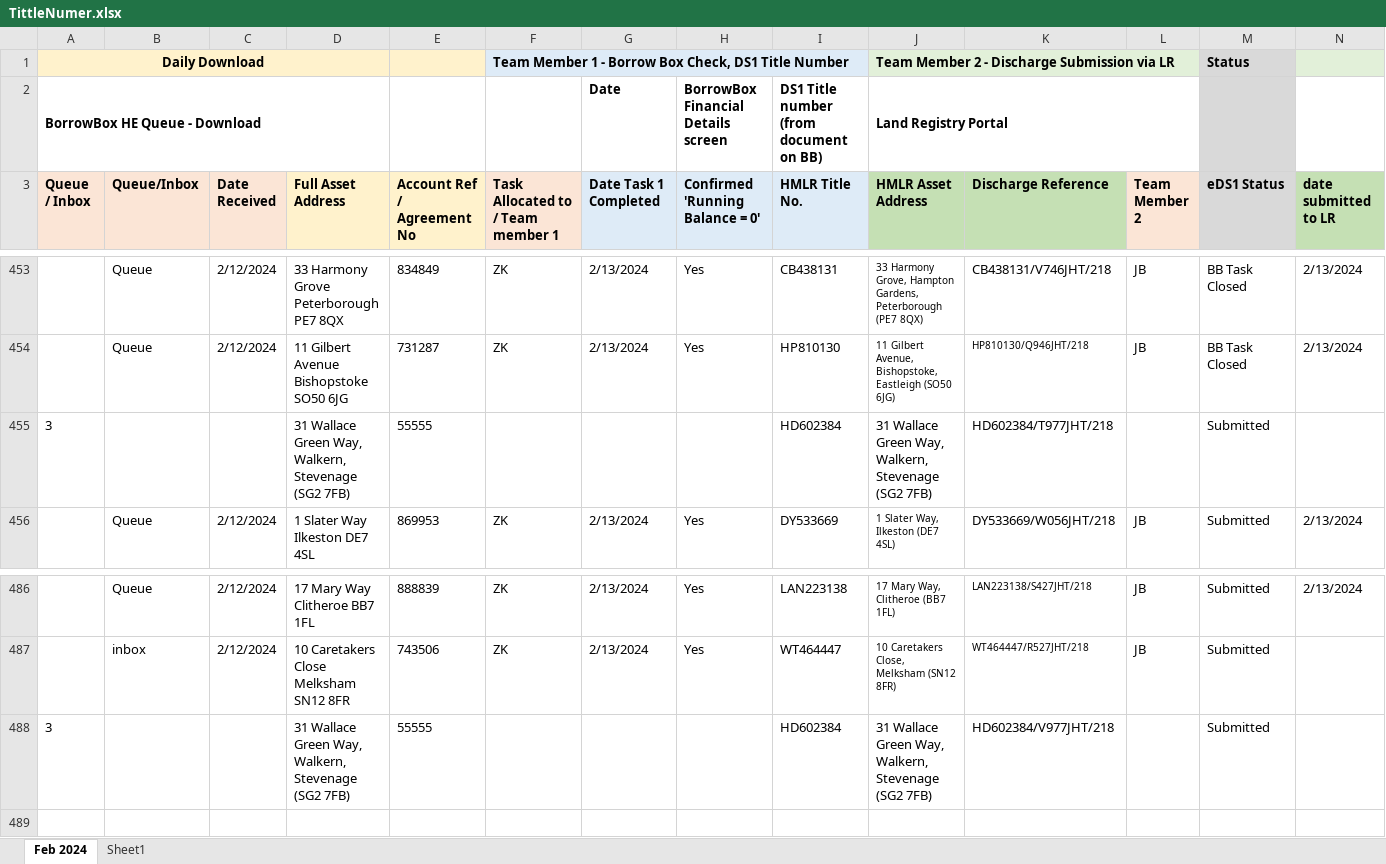
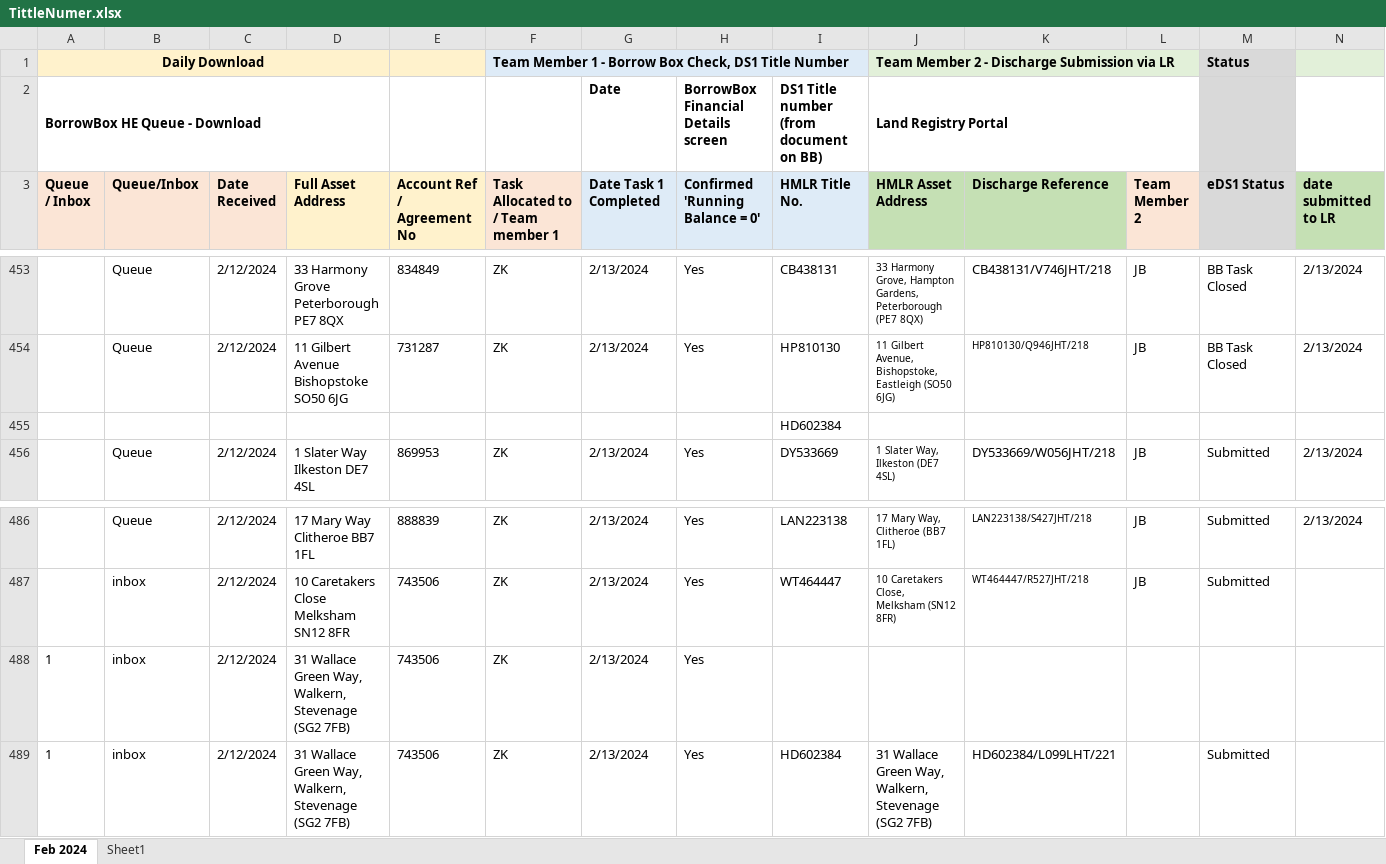
Before and after one commit to lipijain/LandRegistryBulk-Discharge-Automation, an Excel workbook: LandRegistryProject/TestDatas/TittleNumer.xlsx, sheet Feb 2024, drawn as a sheet; only a part is shown, gaps mark what is left out; values as stored, in another font and other column widths than the file's, no borders; charts and pictures and conditional formats not drawn; removed rows and columns are numbered as before the commit, all else as after; rows hold the shown columns only; the diff names each change by its address in the sheet, - before the commit and + after, or states it on an @@ line.

Commit message:
Changes made in validate fields in sheet and skip method to find column by name

```diff
--- a/LandRegistryProject/TestDatas/TittleNumer.xlsx (sheet Feb 2024)
+++ b/LandRegistryProject/TestDatas/TittleNumer.xlsx (sheet Feb 2024)
-row 455: 3 |  |  | 31 Wallace Green Way, Walkern, Stevenage (SG2 7FB) | 55555 |  |  |  | HD602384 | 31 Wallace Green Way, Walkern, Stevenage (SG2 7FB) | HD602384/T977JHT/218 |  | Submitted
+row 455:  |  |  |  |  |  |  |  | HD602384
-row 488: 3 |  |  | 31 Wallace Green Way, Walkern, Stevenage (SG2 7FB) | 55555 |  |  |  | HD602384 | 31 Wallace Green Way, Walkern, Stevenage (SG2 7FB) | HD602384/V977JHT/218 |  | Submitted
+row 488: 1 | inbox | 2/12/2024 | 31 Wallace Green Way, Walkern, Stevenage (SG2 7FB) | 743506 | ZK | 2/13/2024 | Yes
+row 489: 1 | inbox | 2/12/2024 | 31 Wallace Green Way, Walkern, Stevenage (SG2 7FB) | 743506 | ZK | 2/13/2024 | Yes | HD602384 | 31 Wallace Green Way, Walkern, Stevenage (SG2 7FB) | HD602384/L099LHT/221 |  | Submitted
```
Also changed, not shown: charts or pictures, 2 other files.
